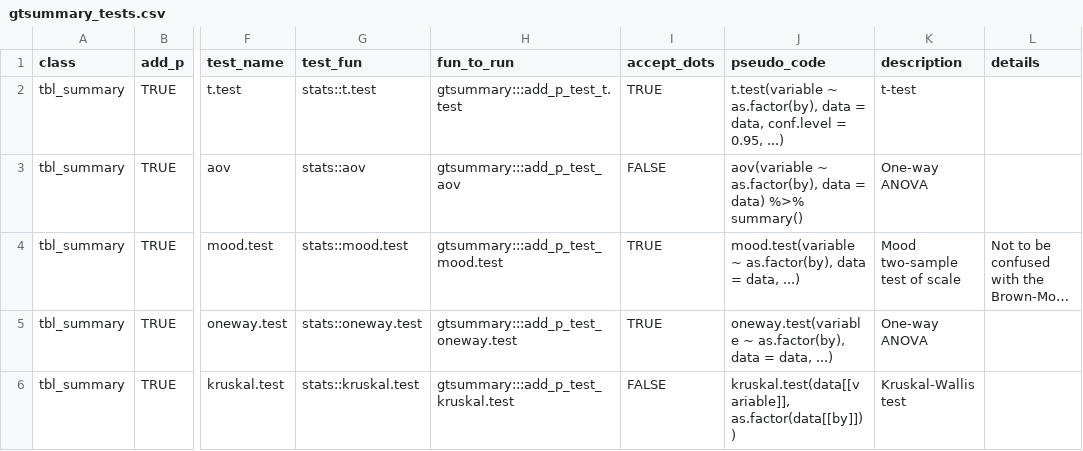
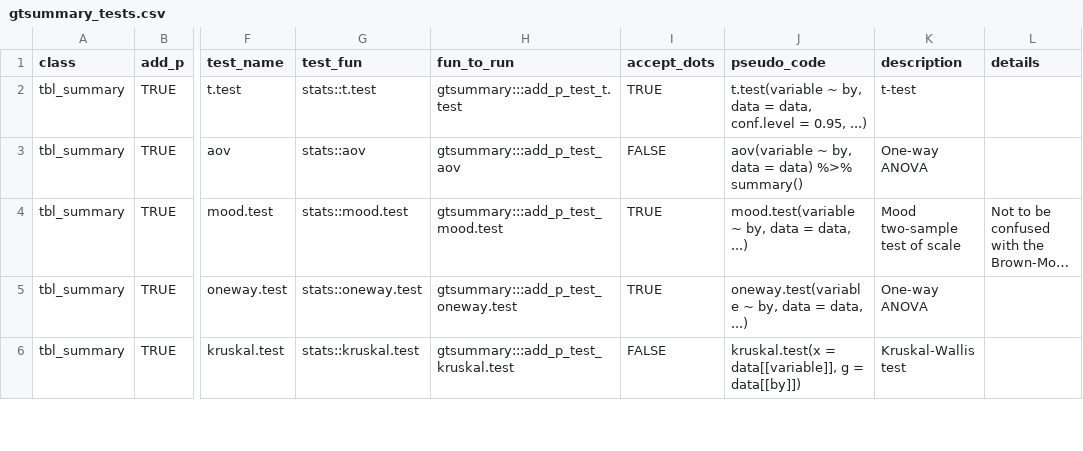
Before and after one commit to ddsjoberg/gtsummary, a CSV file: data-raw/gtsummary_tests.csv, drawn as a sheet; only a part is shown, gaps mark what is left out; long unchanged cells end in …; the diff covers the shown part only; the diff names each change by its address in the sheet, - before the commit and + after, or states it on an @@ line.

Commit message:
Doc correction in `?tests` (#2136)
* Doc correction in `?tests`

* Update NEWS.md

```diff
--- a/data-raw/gtsummary_tests.csv
+++ b/data-raw/gtsummary_tests.csv
-J2 (pseudo_code): t.test(variable ~ as.factor(by), data =…
+J2 (pseudo_code): t.test(variable ~ by, data =…
-J3 (pseudo_code): aov(variable ~ as.factor(by), data =…
+J3 (pseudo_code): aov(variable ~ by, data =…
-J4 (pseudo_code): mood.test(variable ~ as.factor(by), data =…
+J4 (pseudo_code): mood.test(variable ~ by, data =…
-J5 (pseudo_code): oneway.test(variable ~ as.factor(by), data =…
+J5 (pseudo_code): oneway.test(variable ~ by, data =…
-J6 (pseudo_code): kruskal.test(data[[variable]], as.factor(data[[by]]))
+J6 (pseudo_code): kruskal.test(x = data[[variable]], g = data[[by]])
```
Also changed, not shown: 9 edited cells elsewhere in this file, 3 other files.
